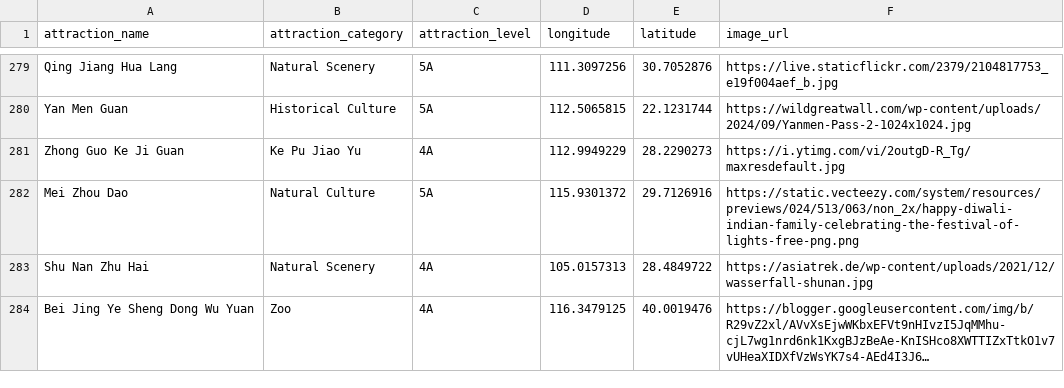
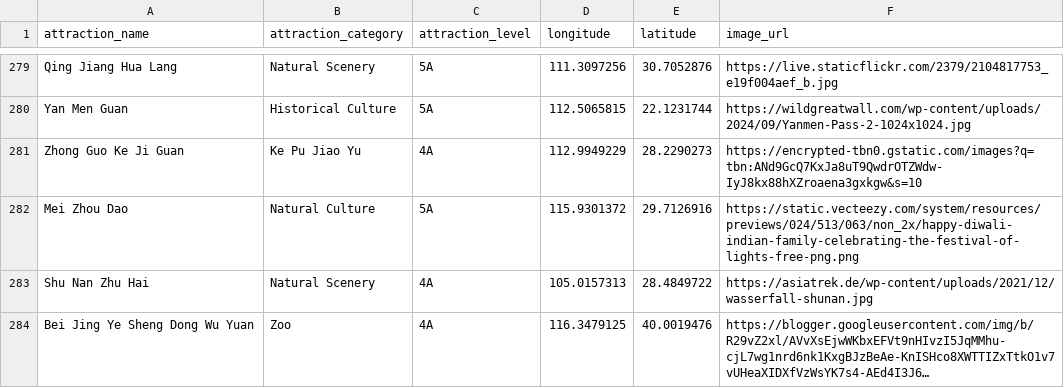
Before and after one commit to koweihen/Duolingo, a CSV file: attraction_metadata_with_images.csv, drawn as a sheet; only a part is shown, gaps mark what is left out; long unchanged cells end in …; the diff covers the shown part only.

```diff
--- a/attraction_metadata_with_images.csv
+++ b/attraction_metadata_with_images.csv
@@ -280,3 +280,3 @@ Qing Jiang Hua Lang,Natural Scenery,5A,111.3097256,30.7052876,https://live.stati
 Yan Men Guan,Historical Culture,5A,112.5065815,22.1231744,https://wildgreatwall.com/wp-content/uploads/2024/09/Yanmen-Pass-2-1024x1024.jpg
-Zhong Guo Ke Ji Guan,Ke Pu Jiao Yu,4A,112.9949229,28.2290273,https://i.ytimg.com/vi/2outgD-R_Tg/maxresdefault.jpg
+Zhong Guo Ke Ji Guan,Ke Pu Jiao Yu,4A,112.9949229,28.2290273,https://encrypted-tbn0.gstatic.com/images?q=tbn:ANd9GcQ7KxJa8uT9QwdrOTZWdw-IyJ8kx88hXZroaena3gxkgw&s=10
 Mei Zhou Dao,Natural Culture,5A,115.9301372,29.7126916,https://static.vecteezy.com/system/resources/previews/024/513/063/non_2x/happy-diwali-indian-family-celebrating-the-festival-of-lights-free-png.png
```
Also changed, not shown: 21 edited cells elsewhere in this file.
